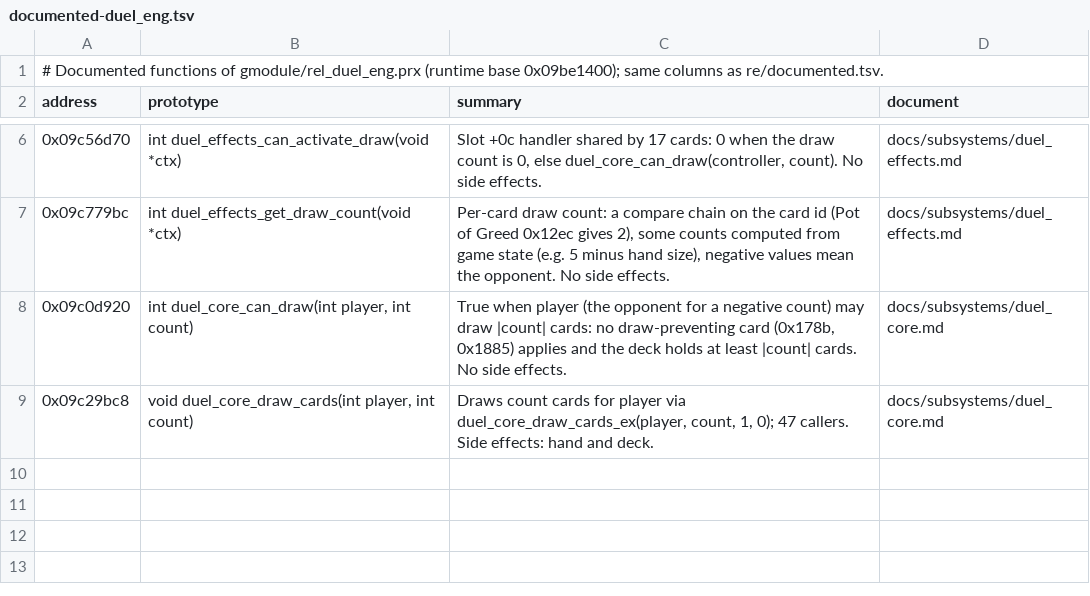
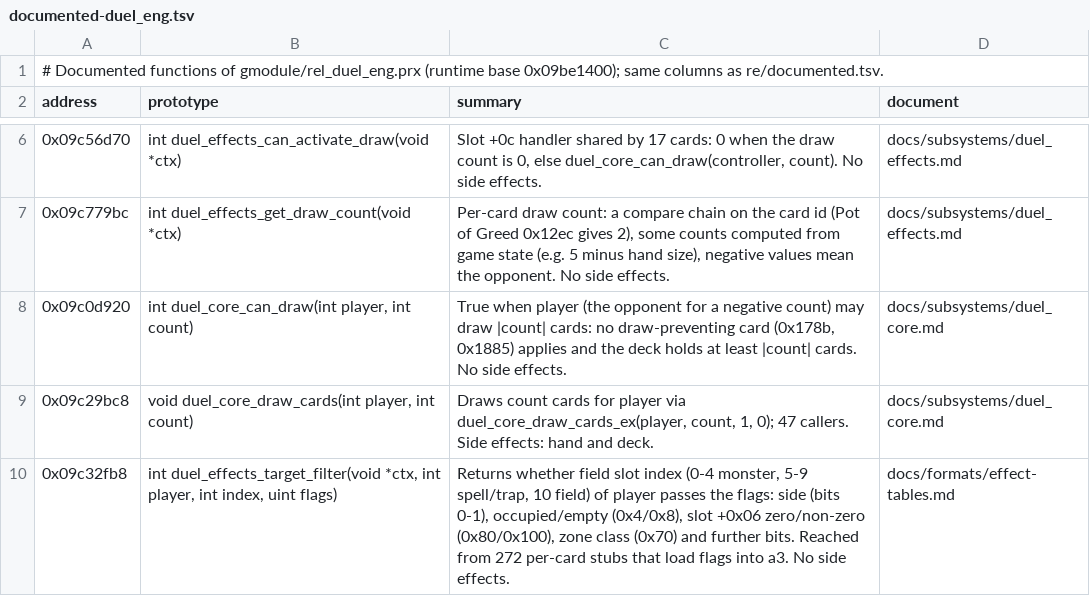
Before and after one commit to Tim-campy/ygo-gx-tagforce3-re, a TSV file: re/documented-duel_eng.tsv, drawn as a sheet; only a part is shown, gaps mark what is left out.

```diff
--- a/re/documented-duel_eng.tsv
+++ b/re/documented-duel_eng.tsv
@@ -9 +9,2 @@ address	prototype	summary	document
 0x09c29bc8	void duel_core_draw_cards(int player, int count)	Draws count cards for player via duel_core_draw_cards_ex(player, count, 1, 0); 47 callers. Side effects: hand and deck.	docs/subsystems/duel_core.md
+0x09c32fb8	int duel_effects_target_filter(void *ctx, int player, int index, uint flags)	Returns whether field slot index (0-4 monster, 5-9 spell/trap, 10 field) of player passes the flags: side (bits 0-1), occupied/empty (0x4/0x8), slot +0x06 zero/non-zero (0x80/0x100), zone class (0x70) and further bits. Reached from 272 per-card stubs that load flags into a3. No side effects.	docs/formats/effect-tables.md
```
Also changed, not shown: re/functions.csv, re/names-duel_eng.csv, 3 other files.
